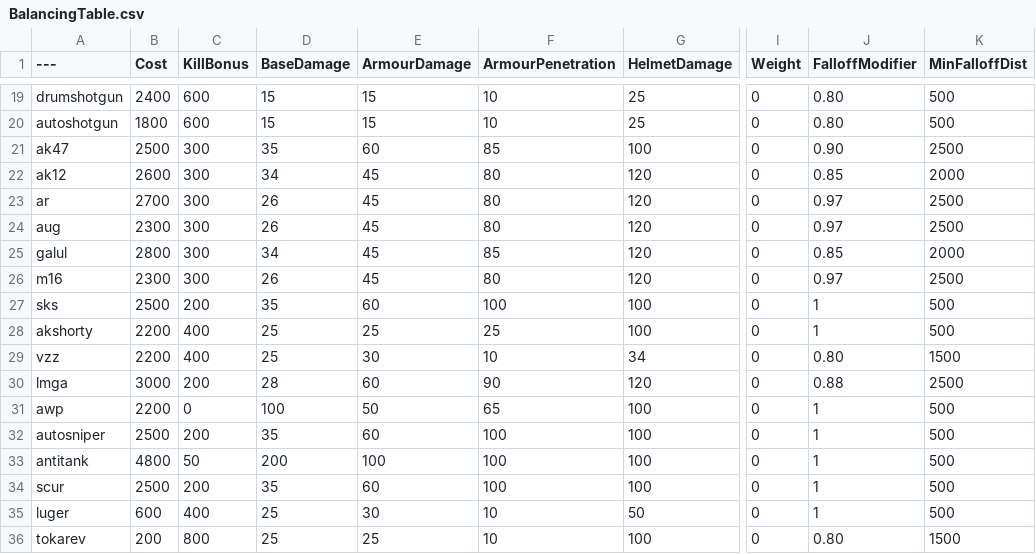
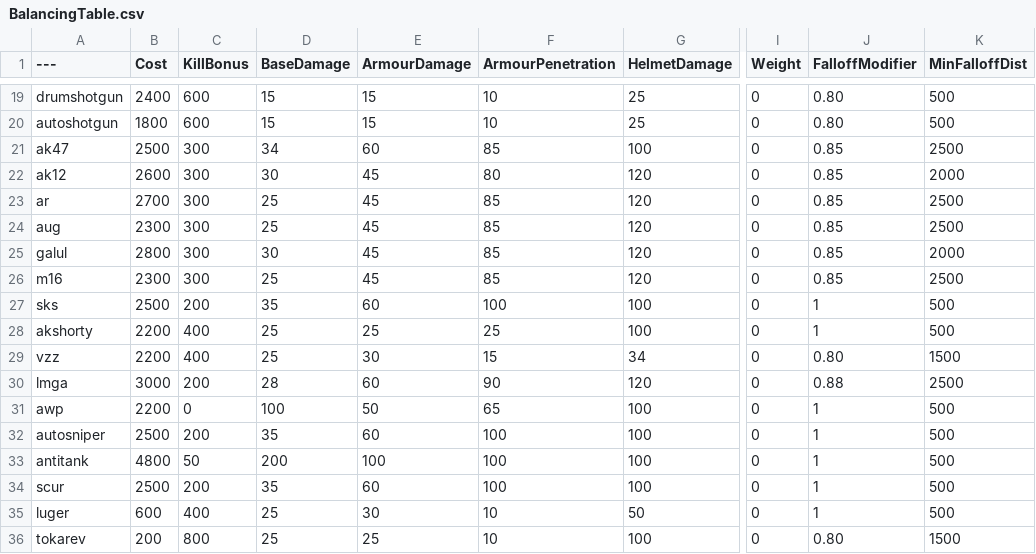
Before and after one commit to YellowHat07/BalancingTable, a CSV file: BalancingTable.csv, drawn as a sheet; only a part is shown, gaps mark what is left out; the diff names each change by its address in the sheet, - before the commit and + after, or states it on an @@ line.

Commit message:
Update BalancingTable.csv
Ar changes (falloff didnt happen soon enough for unarmored)

```diff
--- a/BalancingTable.csv
+++ b/BalancingTable.csv
-D21 (BaseDamage): 35
+D21 (BaseDamage): 34
-J21 (FalloffModifier): 0.90
+J21 (FalloffModifier): 0.85
-D22 (BaseDamage): 34
+D22 (BaseDamage): 30
-D23:D24 (BaseDamage): 26
+D23:D24 (BaseDamage): 25
-F23:F24 (ArmourPenetration): 80
+F23:F24 (ArmourPenetration): 85
-J23:J24 (FalloffModifier): 0.97
+J23:J24 (FalloffModifier): 0.85
-D25 (BaseDamage): 34
+D25 (BaseDamage): 30
-D26 (BaseDamage): 26
+D26 (BaseDamage): 25
-F26 (ArmourPenetration): 80
+F26 (ArmourPenetration): 85
-J26 (FalloffModifier): 0.97
+J26 (FalloffModifier): 0.85
-F29 (ArmourPenetration): 10
+F29 (ArmourPenetration): 15
```
